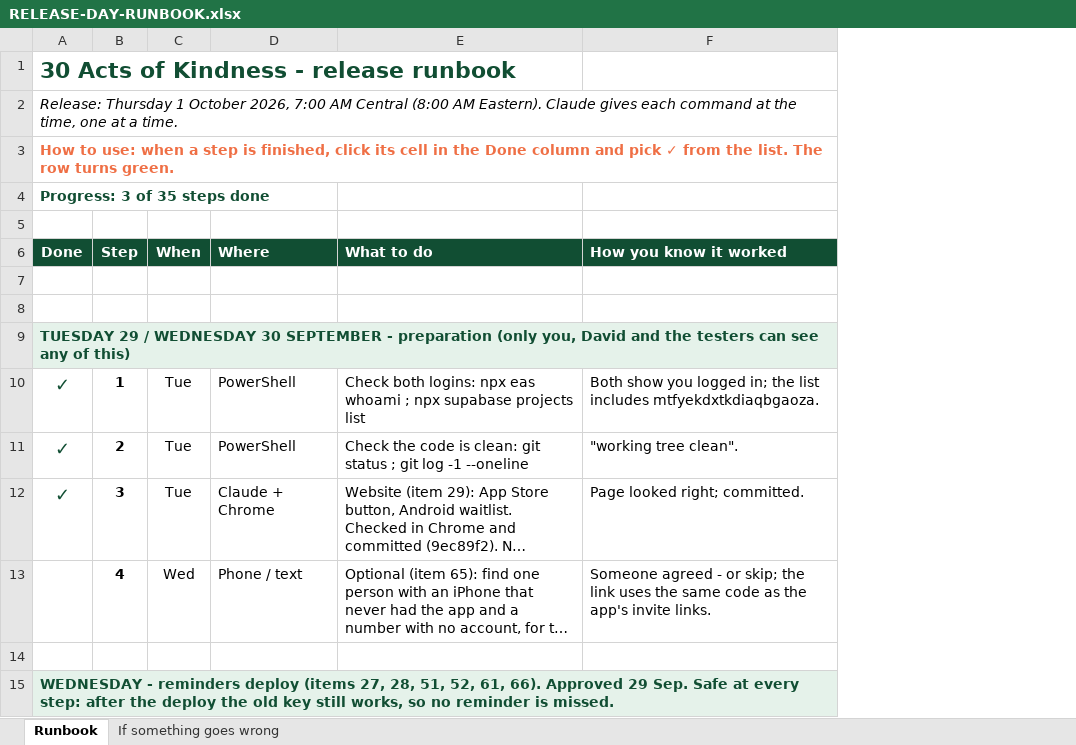
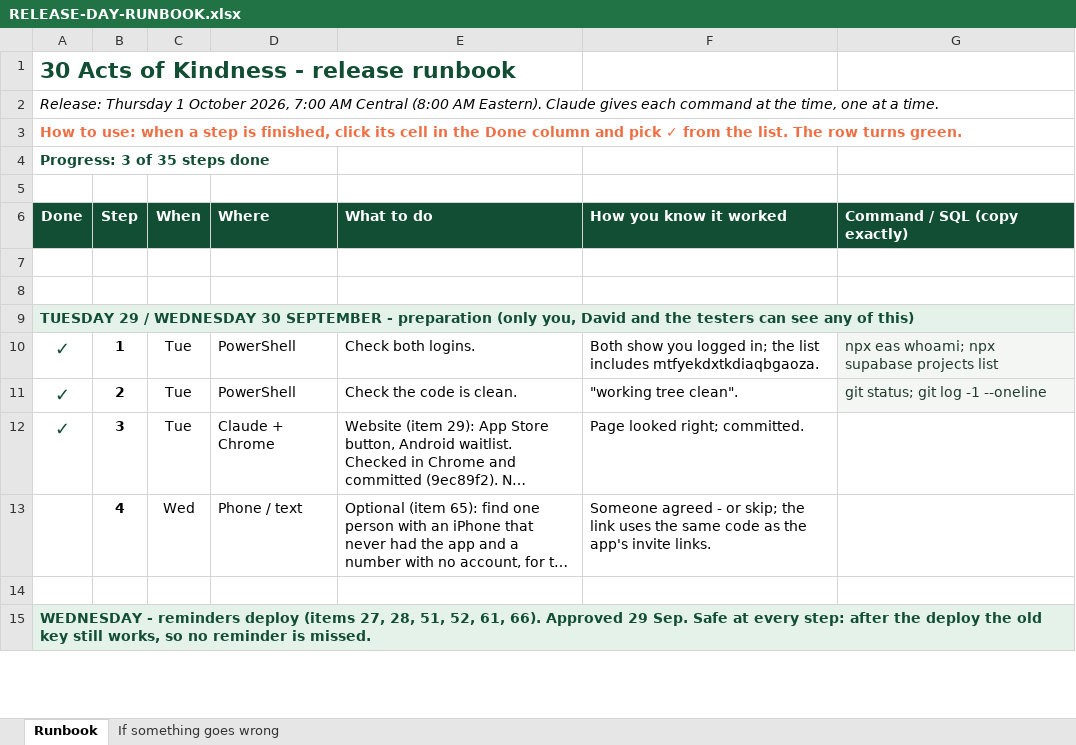
Before and after one commit to gguttman-ui/30-Acts, an Excel workbook: Docs/RELEASE-DAY-RUNBOOK.xlsx, sheet Runbook, drawn as a sheet; only a part is shown; long unchanged cells end in …; values as stored, in another font and other column widths than the file's, no borders; conditional formats not drawn; the diff covers the shown part only; the diff names each change by its address in the sheet, - before the commit and + after, or states it on an @@ line.

Commit message:
Runbook: commands and SQL column, rollback

```diff
--- a/Docs/RELEASE-DAY-RUNBOOK.xlsx (sheet Runbook)
+++ b/Docs/RELEASE-DAY-RUNBOOK.xlsx (sheet Runbook)
+column G (Command / SQL (copy exactly)), rows 10-11: npx eas whoami; npx supabase projects list | git status; git log -1 --oneline
-E10 (What to do): Check both logins: npx eas whoami ; npx supabase projects list
+E10 (What to do): Check both logins.
-E11 (What to do): Check the code is clean: git status ; git log -1 --oneline
+E11 (What to do): Check the code is clean.
```
Also changed, not shown: 12 edited cells elsewhere in this sheet, sheet If something goes wrong, 1 other file.
